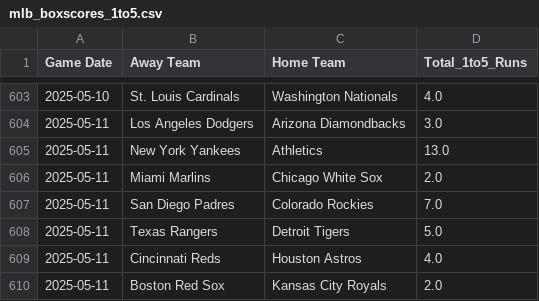
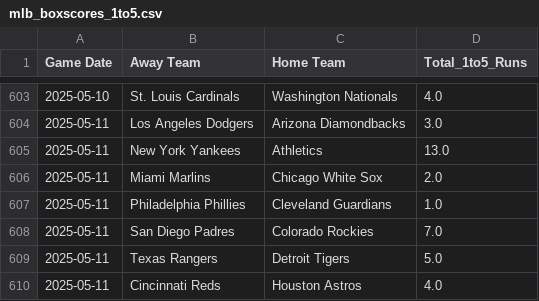
Before and after one commit to radgator13/boosted-innings-1-5, a CSV file: data/mlb_boxscores_1to5.csv, drawn as a sheet; only a part is shown, gaps mark what is left out; the shorter side is filled out with more unchanged rows; the diff names each change by its address in the sheet, - before the commit and + after, or states it on an @@ line.

```diff
--- a/data/mlb_boxscores_1to5.csv
+++ b/data/mlb_boxscores_1to5.csv
+row 607: 2025-05-11 | Philadelphia Phillies | Cleveland Guardians | 1.0
```
Also changed, not shown: data/mlb_boxscores_full.csv, data/mlb_predictions.csv, 5 other files.
